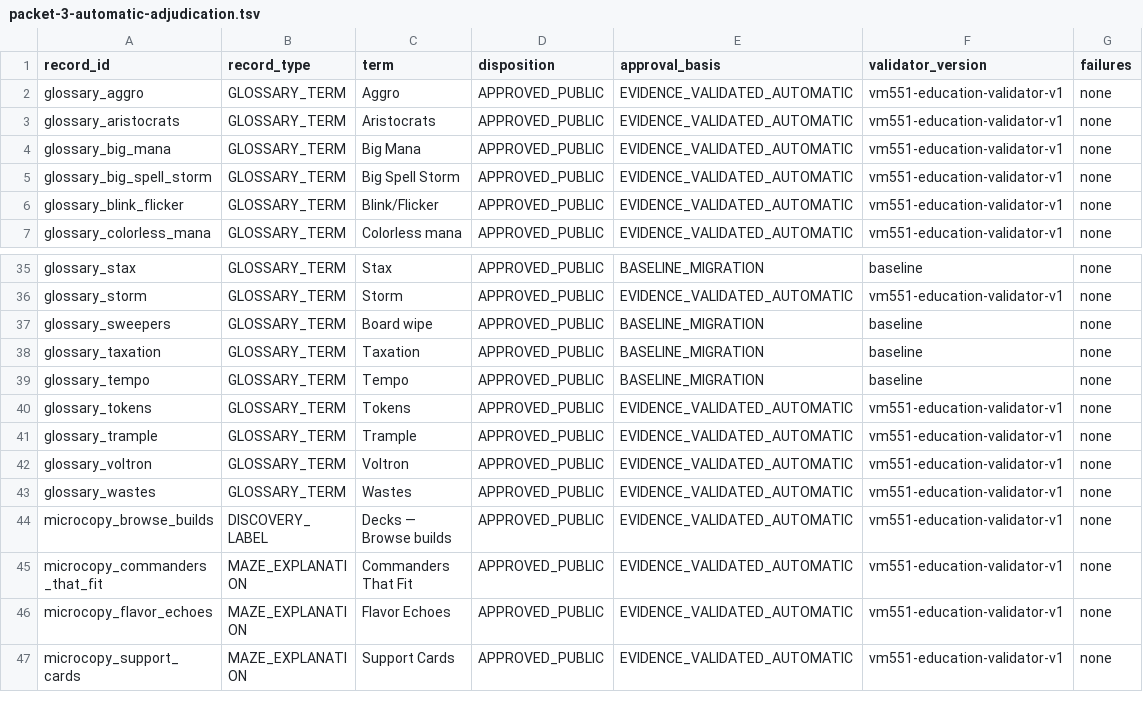
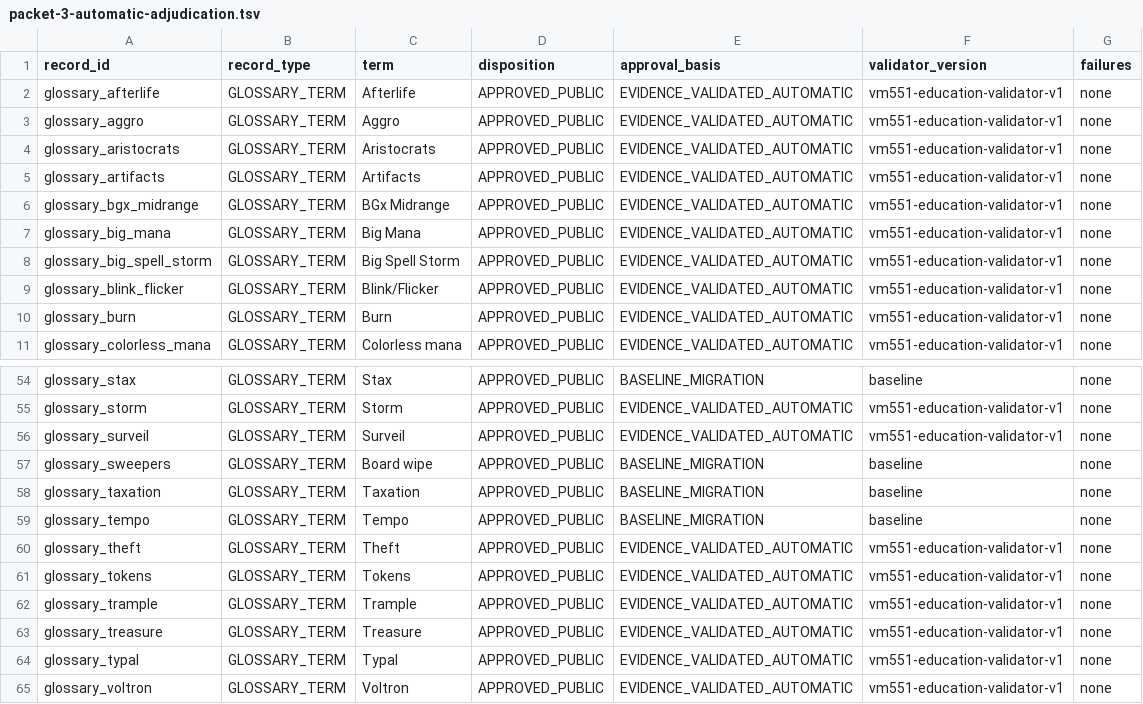
Before and after one commit to rboles84/mtgSiteWIP, a TSV file: docs/audits/vm551-all-37-dossier-closeout/packet-3-automatic-adjudication.tsv, drawn as a sheet; only a part is shown, gaps mark what is left out; the shorter side is filled out with more unchanged rows; the diff covers the shown part only; the diff names each change by its address in the sheet, - before the commit and + after, or states it on an @@ line.

Commit message:
VM-565 finalize vocabulary education owner remediation

```diff
--- a/docs/audits/vm551-all-37-dossier-closeout/packet-3-automatic-adjudication.tsv
+++ b/docs/audits/vm551-all-37-dossier-closeout/packet-3-automatic-adjudication.tsv
+row 2: glossary_afterlife | GLOSSARY_TERM | Afterlife | APPROVED_PUBLIC | EVIDENCE_VALIDATED_AUTOMATIC | vm551-education-validator-v1 | none
+row 5: glossary_artifacts | GLOSSARY_TERM | Artifacts | APPROVED_PUBLIC | EVIDENCE_VALIDATED_AUTOMATIC | vm551-education-validator-v1 | none
+row 6: glossary_bgx_midrange | GLOSSARY_TERM | BGx Midrange | APPROVED_PUBLIC | EVIDENCE_VALIDATED_AUTOMATIC | vm551-education-validator-v1 | none
+row 10: glossary_burn | GLOSSARY_TERM | Burn | APPROVED_PUBLIC | EVIDENCE_VALIDATED_AUTOMATIC | vm551-education-validator-v1 | none
+row 56: glossary_surveil | GLOSSARY_TERM | Surveil | APPROVED_PUBLIC | EVIDENCE_VALIDATED_AUTOMATIC | vm551-education-validator-v1 | none
+row 60: glossary_theft | GLOSSARY_TERM | Theft | APPROVED_PUBLIC | EVIDENCE_VALIDATED_AUTOMATIC | vm551-education-validator-v1 | none
+row 63: glossary_treasure | GLOSSARY_TERM | Treasure | APPROVED_PUBLIC | EVIDENCE_VALIDATED_AUTOMATIC | vm551-education-validator-v1 | none
+row 64: glossary_typal | GLOSSARY_TERM | Typal | APPROVED_PUBLIC | EVIDENCE_VALIDATED_AUTOMATIC | vm551-education-validator-v1 | none
```
Also changed, not shown: 15 added rows elsewhere in this file, 39 other files.
